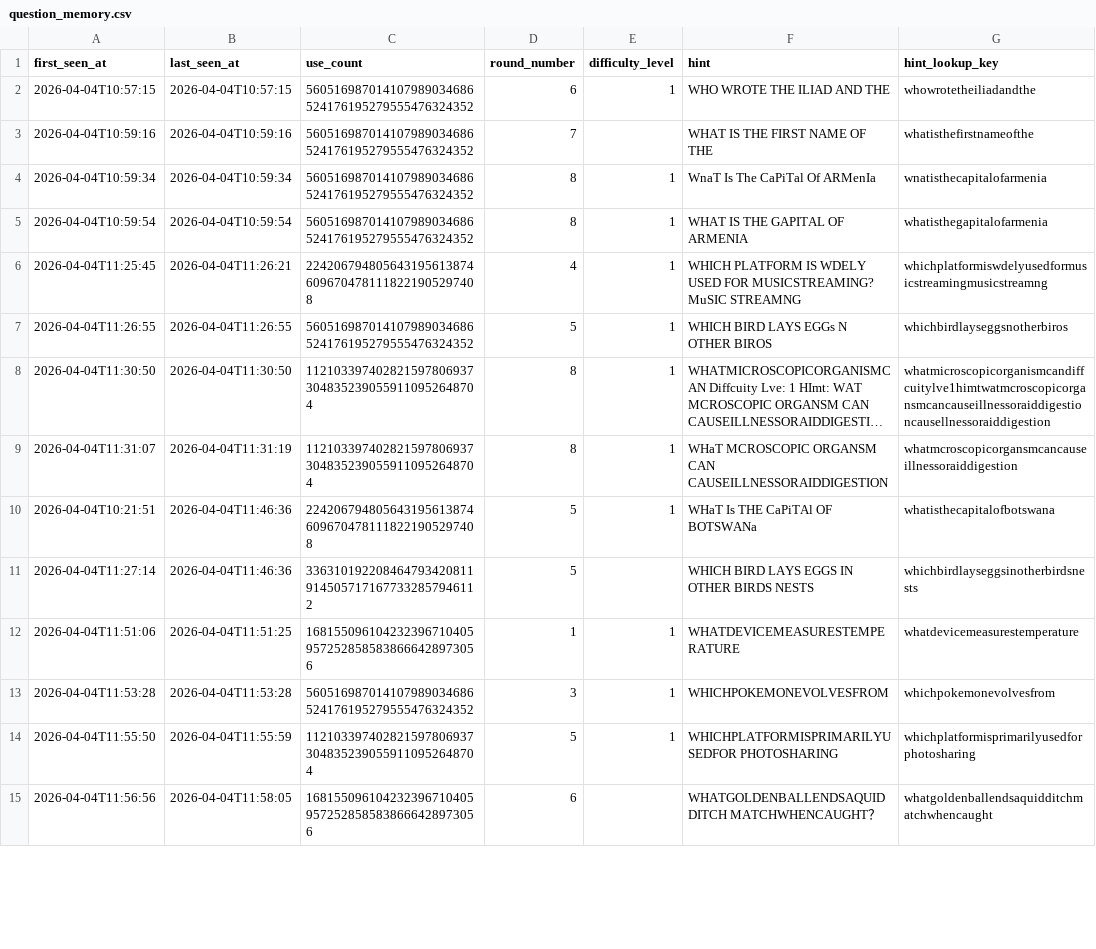
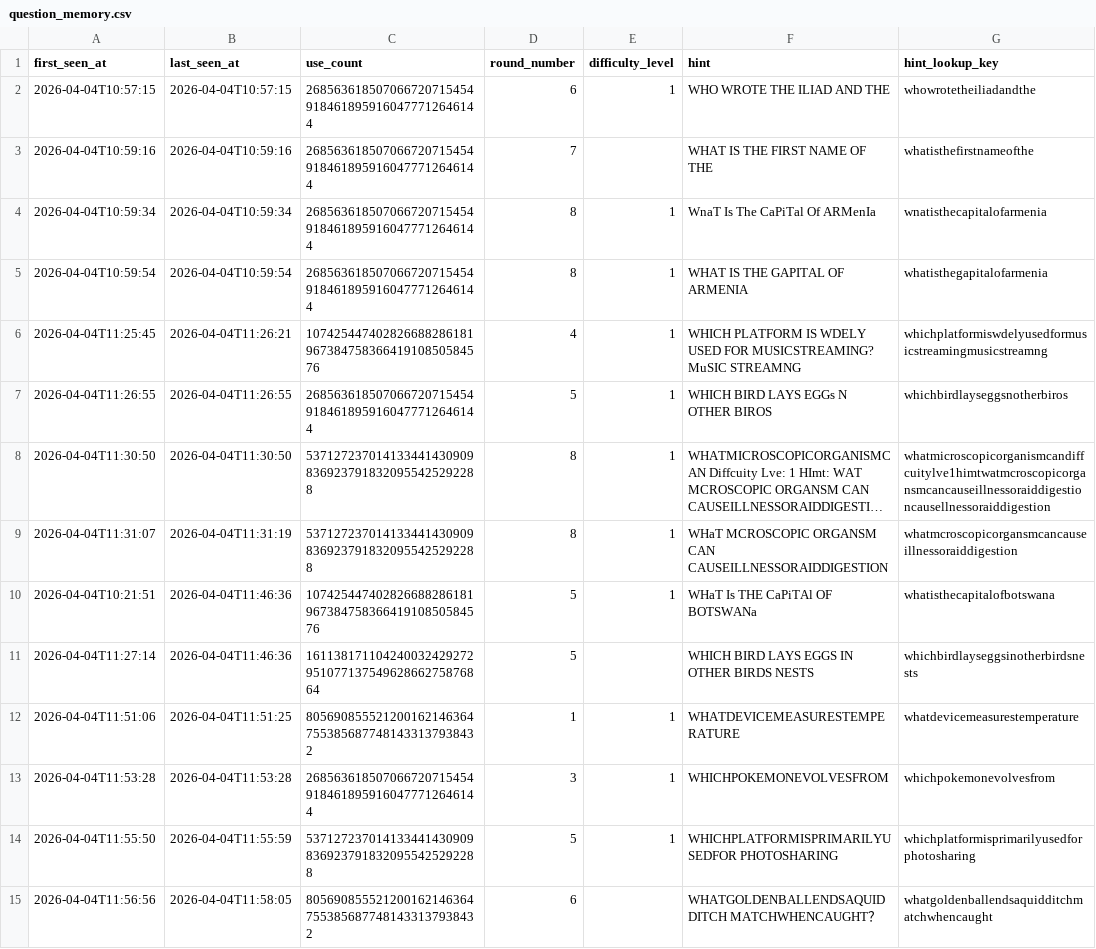
Before and after one commit to Jason-Root/mu-project, a CSV file: data/question_memory.csv, drawn as a sheet; only a part is shown; long unchanged cells end in …; the diff covers the shown part only; the diff names each change by its address in the sheet, - before the commit and + after, or states it on an @@ line.

Commit message:
Update community answer sheet

```diff
--- a/data/question_memory.csv
+++ b/data/question_memory.csv
-C2:C5 (use_count): 560516987014107989034686524176195279555476324352
+C2:C5 (use_count): 2685636185070667207154549184618959160477712646144
-C6 (use_count): 2242067948056431956138746096704781118221905297408
+C6 (use_count): 10742544740282668828618196738475836641910850584576
-C7 (use_count): 560516987014107989034686524176195279555476324352
+C7 (use_count): 2685636185070667207154549184618959160477712646144
-C8:C9 (use_count): 1121033974028215978069373048352390559110952648704
+C8:C9 (use_count): 5371272370141334414309098369237918320955425292288
-C10 (use_count): 2242067948056431956138746096704781118221905297408
+C10 (use_count): 10742544740282668828618196738475836641910850584576
-C11 (use_count): 3363101922084647934208119145057171677332857946112
+C11 (use_count): 16113817110424003242927295107713754962866275876864
-C12 (use_count): 1681550961042323967104059572528585838666428973056
+C12 (use_count): 8056908555212001621463647553856877481433137938432
-C13 (use_count): 560516987014107989034686524176195279555476324352
+C13 (use_count): 2685636185070667207154549184618959160477712646144
-C14 (use_count): 1121033974028215978069373048352390559110952648704
+C14 (use_count): 5371272370141334414309098369237918320955425292288
-C15 (use_count): 1681550961042323967104059572528585838666428973056
+C15 (use_count): 8056908555212001621463647553856877481433137938432
```
Also changed, not shown: 1 added row and 171 edited cells elsewhere in this file.
